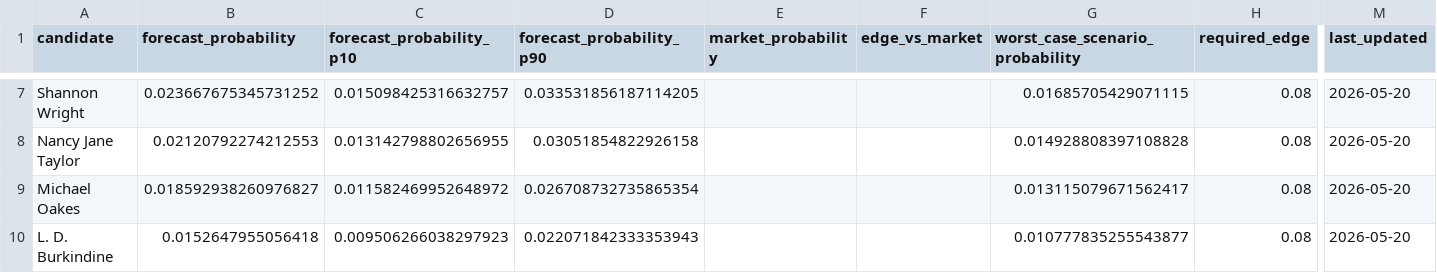
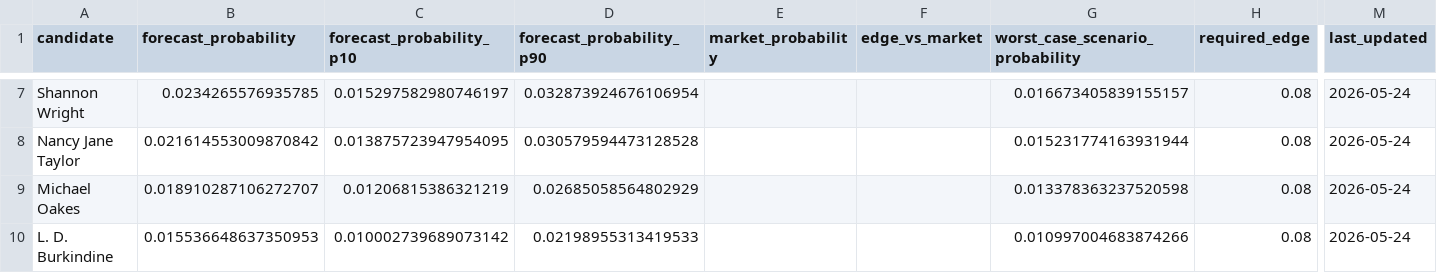
Before and after one commit to snailpop1/2026-Maryland-Governor-Nominee, a CSV file: data/processed/wager_value_table.csv, drawn as a sheet; only a part is shown, gaps mark what is left out; the diff covers the shown part only; the diff names each change by its address in the sheet, - before the commit and + after, or states it on an @@ line.

```diff
--- a/data/processed/wager_value_table.csv
+++ b/data/processed/wager_value_table.csv
-B7 (forecast_probability): 0.023667675345731252
+B7 (forecast_probability): 0.0234265576935785
-C7 (forecast_probability_p10): 0.015098425316632757
+C7 (forecast_probability_p10): 0.015297582980746197
-D7 (forecast_probability_p90): 0.033531856187114205
+D7 (forecast_probability_p90): 0.032873924676106954
-G7 (worst_case_scenario_probability): 0.01685705429071115
+G7 (worst_case_scenario_probability): 0.016673405839155157
-M7:M10 (last_updated): 2026-05-20
+M7:M10 (last_updated): 2026-05-24
-B8 (forecast_probability): 0.02120792274212553
+B8 (forecast_probability): 0.021614553009870842
-C8 (forecast_probability_p10): 0.013142798802656955
+C8 (forecast_probability_p10): 0.013875723947954095
-D8 (forecast_probability_p90): 0.03051854822926158
+D8 (forecast_probability_p90): 0.030579594473128528
-G8 (worst_case_scenario_probability): 0.014928808397108828
+G8 (worst_case_scenario_probability): 0.015231774163931944
-B9 (forecast_probability): 0.018592938260976827
+B9 (forecast_probability): 0.018910287106272707
-C9 (forecast_probability_p10): 0.011582469952648972
+C9 (forecast_probability_p10): 0.01206815386321219
-D9 (forecast_probability_p90): 0.026708732735865354
+D9 (forecast_probability_p90): 0.02685058564802929
-G9 (worst_case_scenario_probability): 0.013115079671562417
+G9 (worst_case_scenario_probability): 0.013378363237520598
-B10 (forecast_probability): 0.0152647955056418
+B10 (forecast_probability): 0.015536648637350953
-C10 (forecast_probability_p10): 0.009506266038297923
+C10 (forecast_probability_p10): 0.010002739689073142
-D10 (forecast_probability_p90): 0.022071842333353943
+D10 (forecast_probability_p90): 0.02198955313419533
-G10 (worst_case_scenario_probability): 0.010777835255543877
+G10 (worst_case_scenario_probability): 0.010997004683874266
```
Also changed, not shown: 34 edited cells elsewhere in this file, data/processed/candidate_forecast.csv, data/processed/election_admin.csv, 48 other files.
